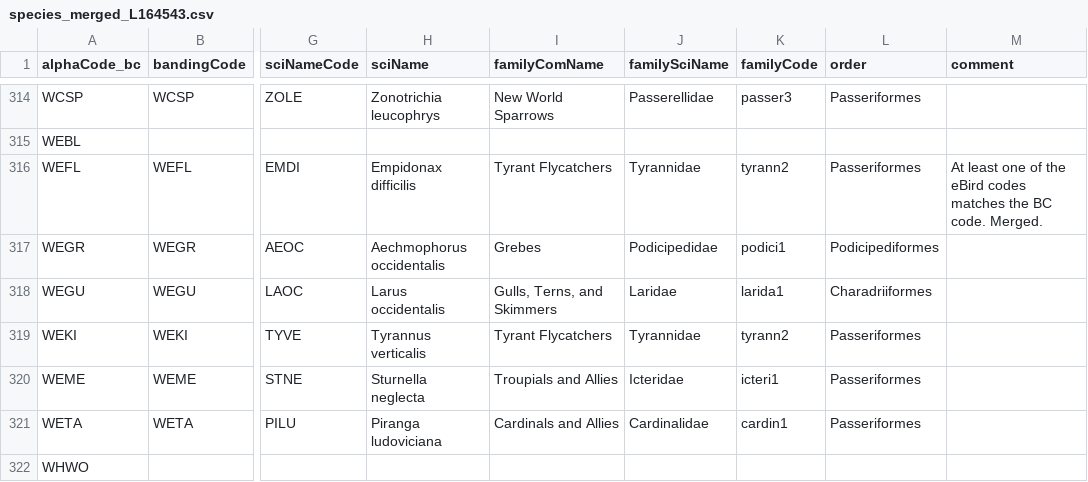
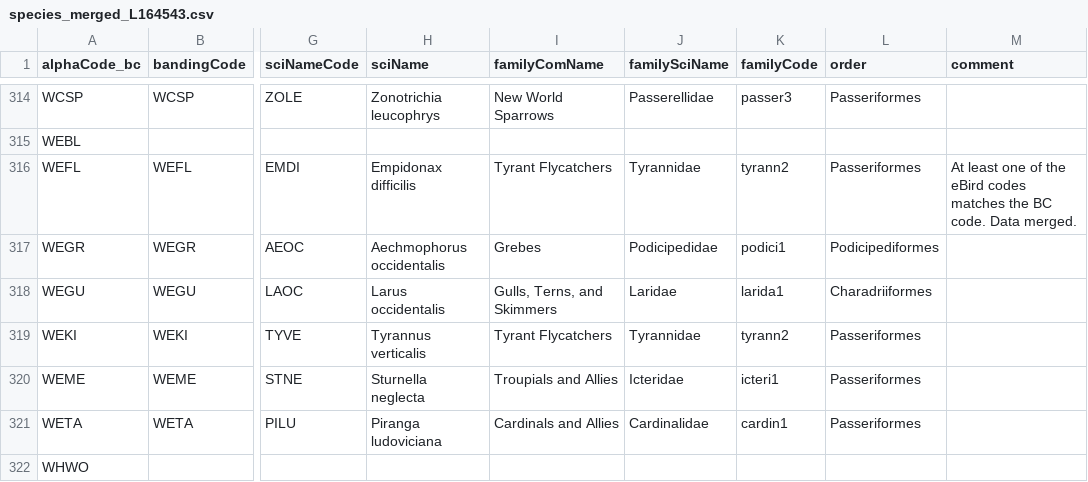
Before and after one commit to lydiazly/ebird-api-scripts, a CSV file: species/species_merged_L164543.csv, drawn as a sheet; only a part is shown, gaps mark what is left out; the diff names each change by its address in the sheet, - before the commit and + after, or states it on an @@ line.

```diff
--- a/species/species_merged_L164543.csv
+++ b/species/species_merged_L164543.csv
-M316 (comment): …BC code. Merged.
+M316 (comment): …BC code. Data merged.
```
Also changed, not shown: species/species_merged_CA-BC.csv, 1 other file.
